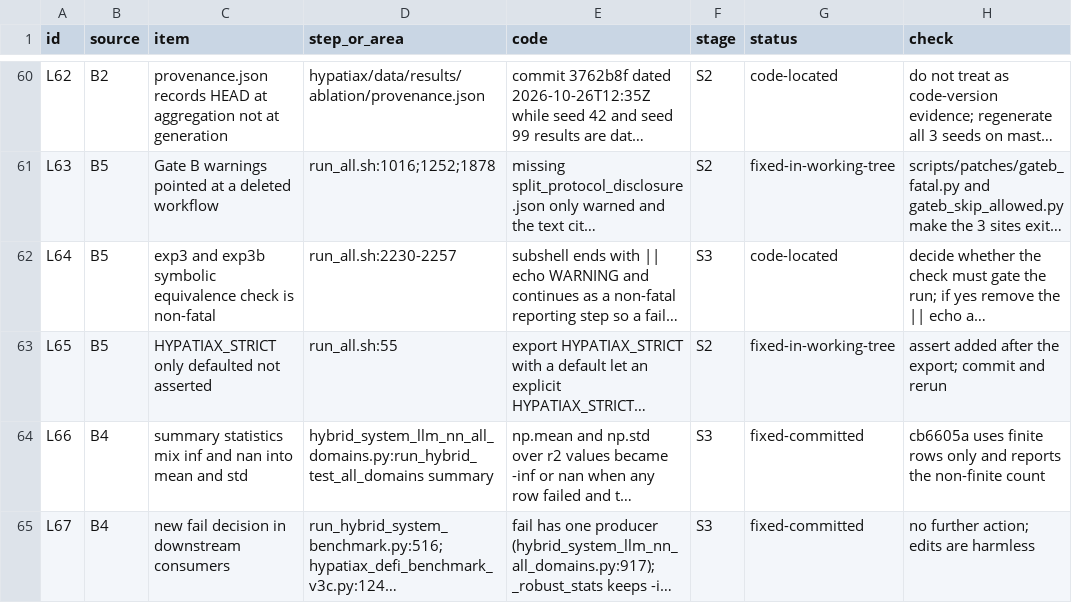
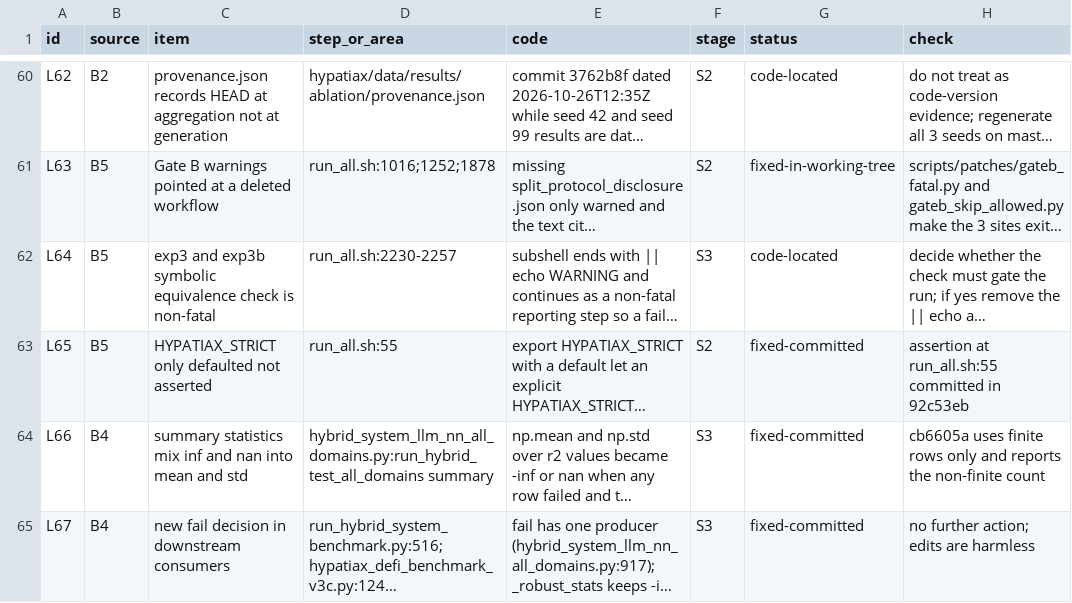
Before and after one commit to sednabcn/LLM-HypatiaX-REPRO, a CSV file: audit/LEDGER.csv, drawn as a sheet; only a part is shown, gaps mark what is left out; long unchanged cells end in …; the diff covers the shown part only; the diff names each change by its address in the sheet, - before the commit and + after, or states it on an @@ line.

Commit message:
ledger: close L32 L33 L51 L65 L68; restore L68 original fields

```diff
--- a/audit/LEDGER.csv
+++ b/audit/LEDGER.csv
-G63 (status): fixed-in-working-tree
+G63 (status): fixed-committed
-H63 (check): assert added after the export; commit and rerun
+H63 (check): assertion at run_all.sh:55 committed in 92c53eb
```
Also changed, not shown: 12 edited cells elsewhere in this file, 1 other file.
